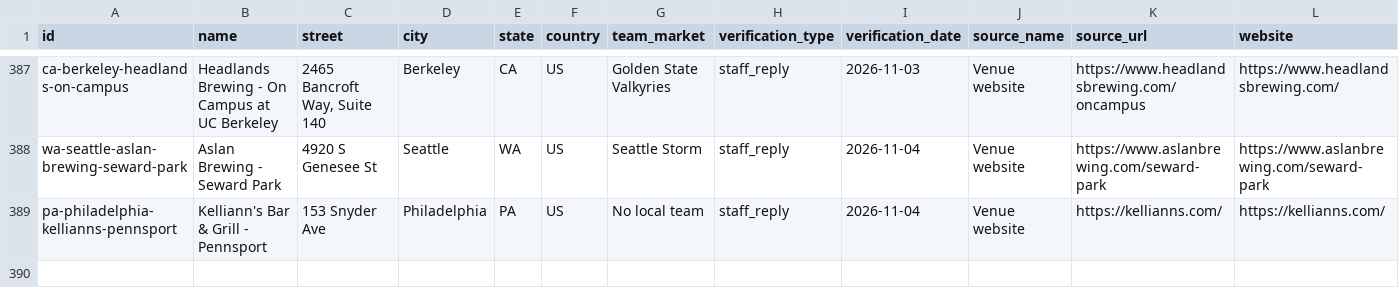
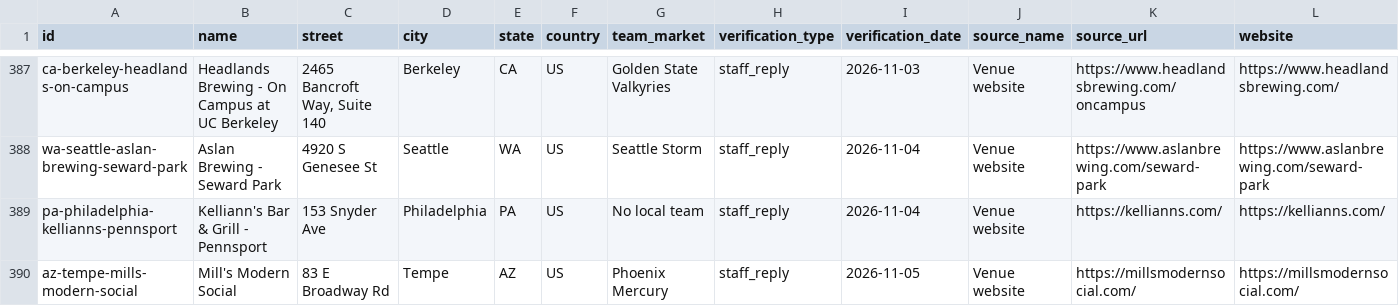
Before and after one commit to ryanmoalemi/fullcourtbuckets, a CSV file: data/where-to-watch-bars.csv, drawn as a sheet; only a part is shown, gaps mark what is left out; rows hold the shown columns only; the diff names each change by its address in the sheet, - before the commit and + after, or states it on an @@ line.

Commit message:
Where to watch: add Mill's Modern Social (staff reply Nov 5)
Tempe, AZ (Phoenix Mercury). Confirmed with staff Nov 5, 2026 PT.
Shows WNBA games (which games not specified). Quote: "We do show WNBA games at our venue."
389 venues, 293 confirmed with staff.

```diff
--- a/data/where-to-watch-bars.csv
+++ b/data/where-to-watch-bars.csv
+row 390: az-tempe-mills-modern-social | Mill's Modern Social | 83 E Broadway Rd | Tempe | AZ | US | Phoenix Mercury | staff_reply | 2026-11-05 | Venue website | https://millsmodernsocial.com/ | https://millsmodernsocial.com/
```
Also changed, not shown: wnba/where-to-watch/where-to-watch-wnba-bars.csv, 6 other files.
